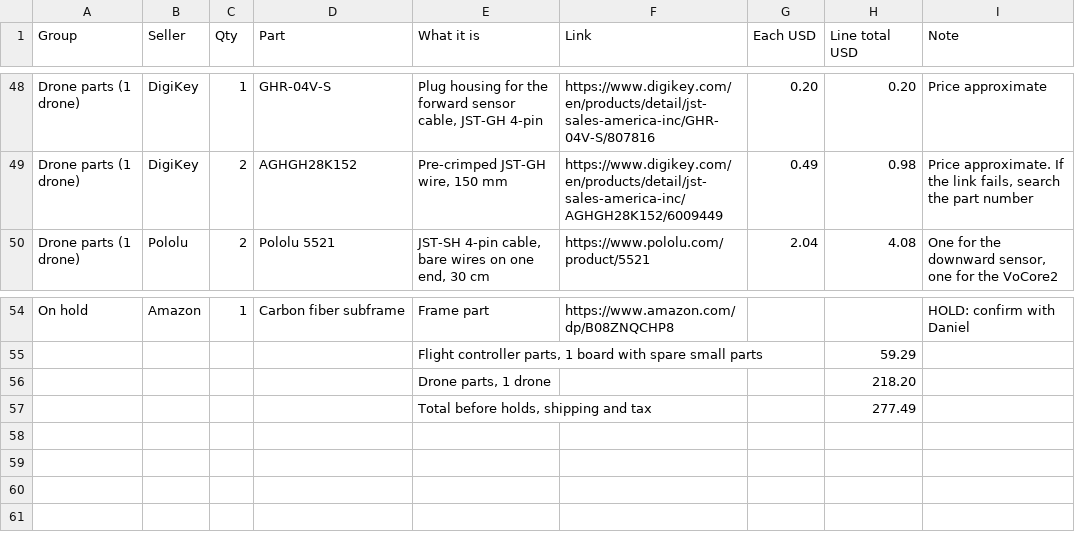
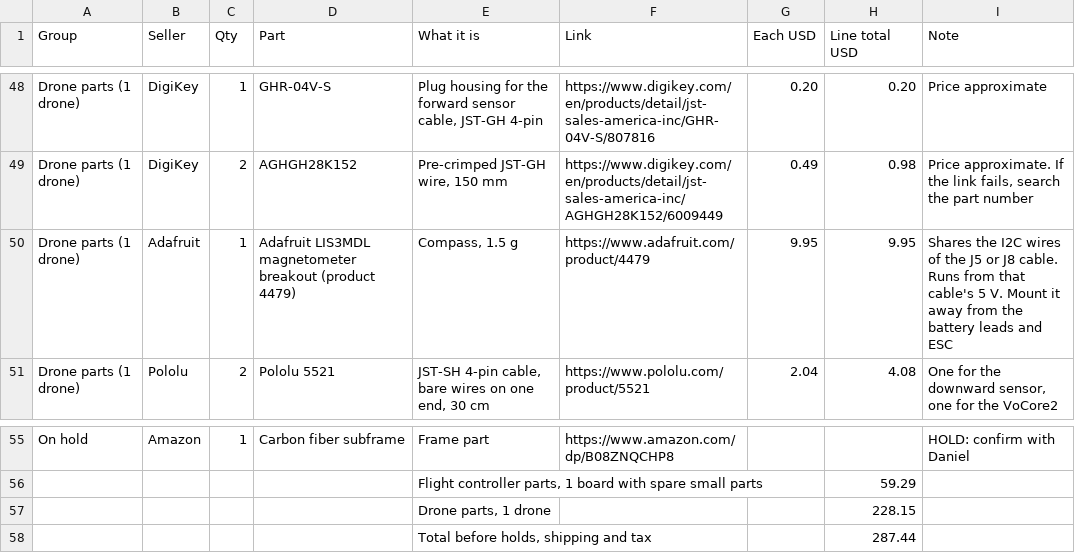
Before and after one commit to pranavs41/tar-team1-hardware, a CSV file: docs/full-order-sheet.csv, drawn as a sheet; only a part is shown, gaps mark what is left out.

Commit message:
Full order sheet: compass breakout added

```diff
--- a/docs/full-order-sheet.csv
+++ b/docs/full-order-sheet.csv
@@ -49,2 +49,3 @@ Drone parts (1 drone),DigiKey,1,GHR-04V-S,"Plug housing for the forward sensor c
 Drone parts (1 drone),DigiKey,2,AGHGH28K152,"Pre-crimped JST-GH wire, 150 mm",https://www.digikey.com/en/products/detail/jst-sales-america-inc/AGHGH28K152/6009449,0.49,0.98,"Price approximate. If the link fails, search the part number"
+Drone parts (1 drone),Adafruit,1,Adafruit LIS3MDL magnetometer breakout (product 4479),"Compass, 1.5 g",https://www.adafruit.com/product/4479,9.95,9.95,"Shares the I2C wires of the J5 or J8 cable. Runs from that cable's 5 V. Mount it away from the battery leads and ESC"
 Drone parts (1 drone),Pololu,2,Pololu 5521,"JST-SH 4-pin cable, bare wires on one end, 30 cm",https://www.pololu.com/product/5521,2.04,4.08,"One for the downward sensor, one for the VoCore2"
@@ -55,3 +56,3 @@ On hold,Amazon,1,Carbon fiber subframe,Frame part,https://www.amazon.com/dp/B08Z
 ,,,,"Flight controller parts, 1 board with spare small parts",,,59.29,
-,,,,"Drone parts, 1 drone",,,218.20,
-,,,,"Total before holds, shipping and tax",,,277.49,
+,,,,"Drone parts, 1 drone",,,228.15,
+,,,,"Total before holds, shipping and tax",,,287.44,
```
Also changed, not shown: 1 other file.
